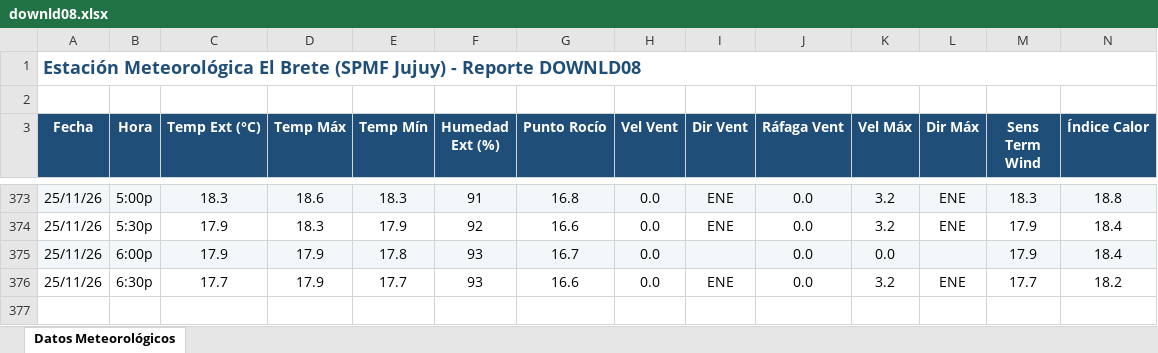
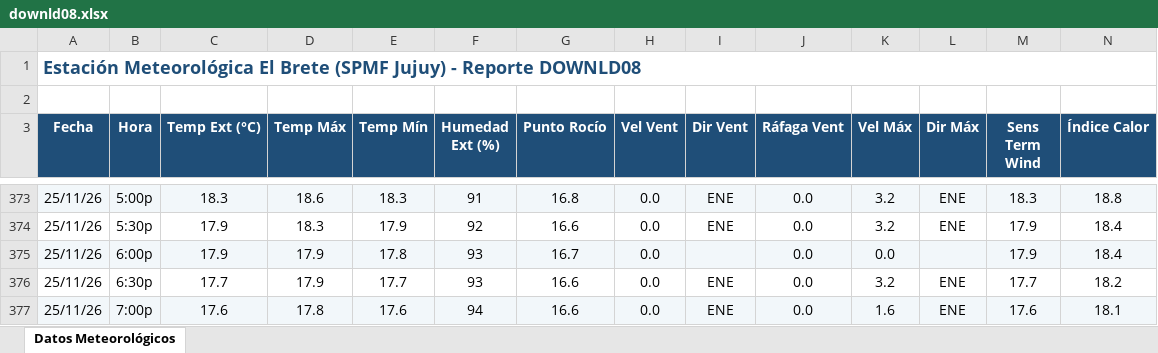
Before and after one commit to intasalta/ema_elbrete, an Excel workbook: downld08.xlsx, sheet Datos Meteorológicos, drawn as a sheet; only a part is shown, gaps mark what is left out; values as stored, in another font and other column widths than the file's, no borders; rows hold the shown columns only; the diff names each change by its address in the sheet, - before the commit and + after, or states it on an @@ line.

```diff
--- a/downld08.xlsx (sheet Datos Meteorológicos)
+++ b/downld08.xlsx (sheet Datos Meteorológicos)
+row 377: 25/11/26 | 7:00p | 17.6 | 17.8 | 17.6 | 94 | 16.6 | 0.0 | ENE | 0.0 | 1.6 | ENE | 17.6 | 18.1
```
Also changed, not shown: downld02.xlsx, 2 other files.
